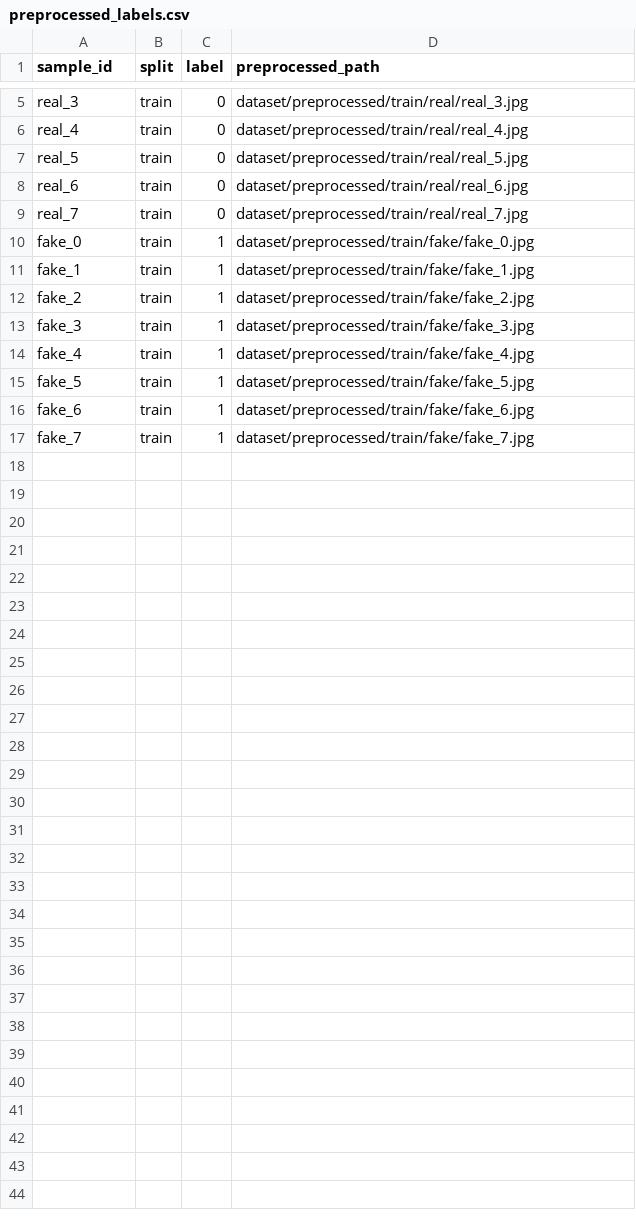
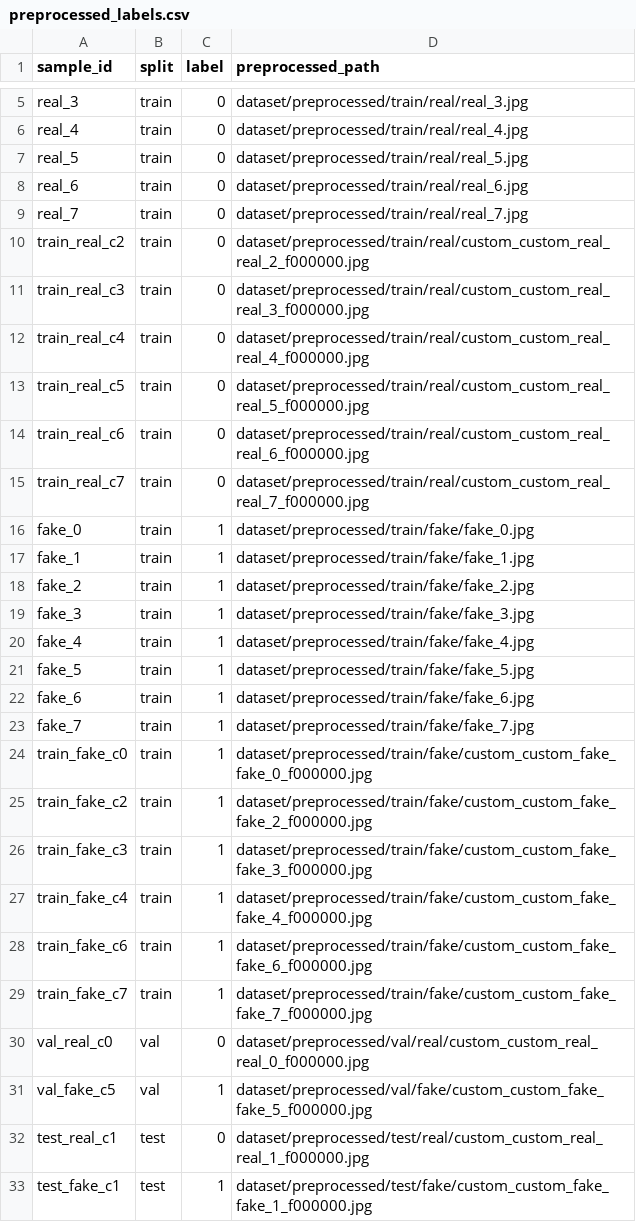
Before and after one commit to MrWhiiteHat/fgyjhjk, a CSV file: dataset/metadata/preprocessed_labels.csv, drawn as a sheet; only a part is shown, gaps mark what is left out; the diff names each change by its address in the sheet, - before the commit and + after, or states it on an @@ line.

```diff
--- a/dataset/metadata/preprocessed_labels.csv
+++ b/dataset/metadata/preprocessed_labels.csv
+row 10: train_real_c2 | train | 0 | dataset/preprocessed/train/real/custom_custom_real_real_2_f000000.jpg
+row 11: train_real_c3 | train | 0 | dataset/preprocessed/train/real/custom_custom_real_real_3_f000000.jpg
+row 12: train_real_c4 | train | 0 | dataset/preprocessed/train/real/custom_custom_real_real_4_f000000.jpg
+row 13: train_real_c5 | train | 0 | dataset/preprocessed/train/real/custom_custom_real_real_5_f000000.jpg
+row 14: train_real_c6 | train | 0 | dataset/preprocessed/train/real/custom_custom_real_real_6_f000000.jpg
+row 15: train_real_c7 | train | 0 | dataset/preprocessed/train/real/custom_custom_real_real_7_f000000.jpg
+row 24: train_fake_c0 | train | 1 | dataset/preprocessed/train/fake/custom_custom_fake_fake_0_f000000.jpg
+row 25: train_fake_c2 | train | 1 | dataset/preprocessed/train/fake/custom_custom_fake_fake_2_f000000.jpg
+row 26: train_fake_c3 | train | 1 | dataset/preprocessed/train/fake/custom_custom_fake_fake_3_f000000.jpg
+row 27: train_fake_c4 | train | 1 | dataset/preprocessed/train/fake/custom_custom_fake_fake_4_f000000.jpg
+row 28: train_fake_c6 | train | 1 | dataset/preprocessed/train/fake/custom_custom_fake_fake_6_f000000.jpg
+row 29: train_fake_c7 | train | 1 | dataset/preprocessed/train/fake/custom_custom_fake_fake_7_f000000.jpg
+row 30: val_real_c0 | val | 0 | dataset/preprocessed/val/real/custom_custom_real_real_0_f000000.jpg
+row 31: val_fake_c5 | val | 1 | dataset/preprocessed/val/fake/custom_custom_fake_fake_5_f000000.jpg
+row 32: test_real_c1 | test | 0 | dataset/preprocessed/test/real/custom_custom_real_real_1_f000000.jpg
+row 33: test_fake_c1 | test | 1 | dataset/preprocessed/test/fake/custom_custom_fake_fake_1_f000000.jpg
```
Also changed, not shown: 21 other files.
